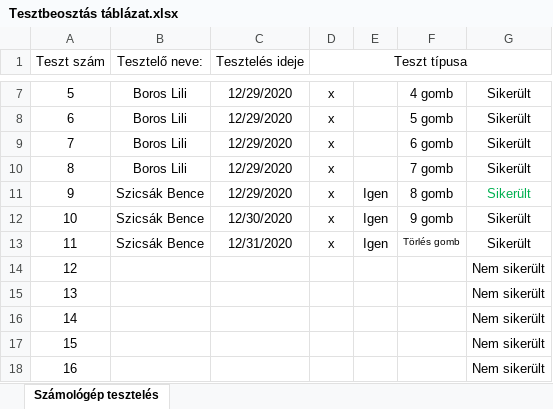
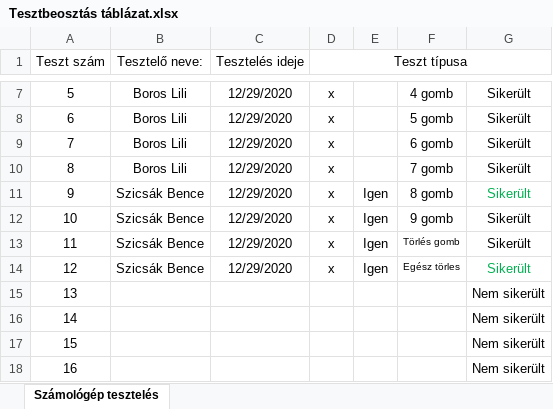
Before and after one commit to kicsikoko/RFT_project, an Excel workbook: Dokumentáció/Tesztbeosztás táblázat.xlsx, sheet Számológép tesztelés, drawn as a sheet; only a part is shown, gaps mark what is left out; values as stored, in another font and other column widths than the file's, no borders; conditional formats not drawn; the diff names each change by its address in the sheet, - before the commit and + after, or states it on an @@ line.

Commit message:
Egész törlés gomb Unit teszt

```diff
--- a/Dokumentáció/Tesztbeosztás táblázat.xlsx (sheet Számológép tesztelés)
+++ b/Dokumentáció/Tesztbeosztás táblázat.xlsx (sheet Számológép tesztelés)
-C12 (Tesztelés ideje): 12/30/2020
+C12 (Tesztelés ideje): 12/29/2020
-C13 (Tesztelés ideje): 12/31/2020
+C13 (Tesztelés ideje): 12/29/2020
-B14 (Tesztelő neve:): (empty)
+B14 (Tesztelő neve:): Szicsák Bence
-C14 (Tesztelés ideje): (empty)
+C14 (Tesztelés ideje): 12/29/2020
-D14 (Teszt típusa): (empty)
+D14 (Teszt típusa): x
-E14: (empty)
+E14: Igen
-F14: (empty)
+F14: Egész törles
-G14: Nem sikerült
+G14: Sikerült
-G14 text colour: black
+G14 text colour: #00B050
```
